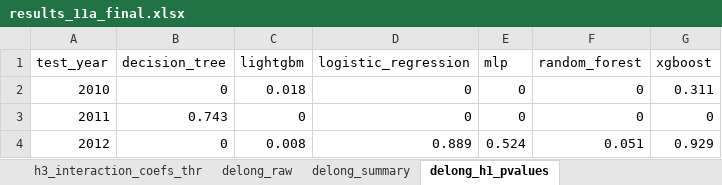
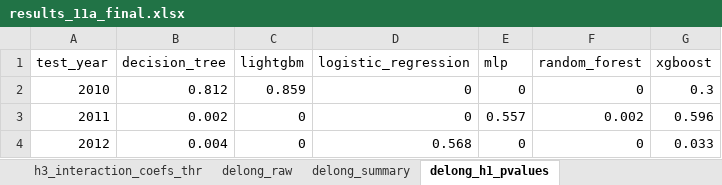
Before and after one commit to EsmeeVR/EWS-for-SBC-EsmeeVR, an Excel workbook: outputs/results/11a/results_11a_final.xlsx, sheet delong_h1_pvalues, drawn as a sheet; values as stored, in another font and other column widths than the file's, no borders; the diff names each change by its address in the sheet, - before the commit and + after, or states it on an @@ line.

```diff
--- a/outputs/results/11a/results_11a_final.xlsx (sheet delong_h1_pvalues)
+++ b/outputs/results/11a/results_11a_final.xlsx (sheet delong_h1_pvalues)
-B2 (decision_tree): 0
+B2 (decision_tree): 0.812
-C2 (lightgbm): 0.018
+C2 (lightgbm): 0.859
-G2 (xgboost): 0.311
+G2 (xgboost): 0.3
-B3 (decision_tree): 0.743
+B3 (decision_tree): 0.002
-E3 (mlp): 0
+E3 (mlp): 0.557
-F3 (random_forest): 0
+F3 (random_forest): 0.002
-G3 (xgboost): 0
+G3 (xgboost): 0.596
-B4 (decision_tree): 0
+B4 (decision_tree): 0.004
-C4 (lightgbm): 0.008
+C4 (lightgbm): 0
-D4 (logistic_regression): 0.889
+D4 (logistic_regression): 0.568
-E4 (mlp): 0.524
+E4 (mlp): 0
-F4 (random_forest): 0.051
+F4 (random_forest): 0
-G4 (xgboost): 0.929
+G4 (xgboost): 0.033
```
Also changed, not shown: sheet all_results, sheet delong_raw, sheet mean_metrics_baseline, sheet lr_no_dummies_raw, sheet h3_raw, sheet lr_coefficients, 7 more sheets, outputs/results/11b/results_11b_final.xlsx, outputs/results/11d/results_11d_final.xlsx, 42 other files.
